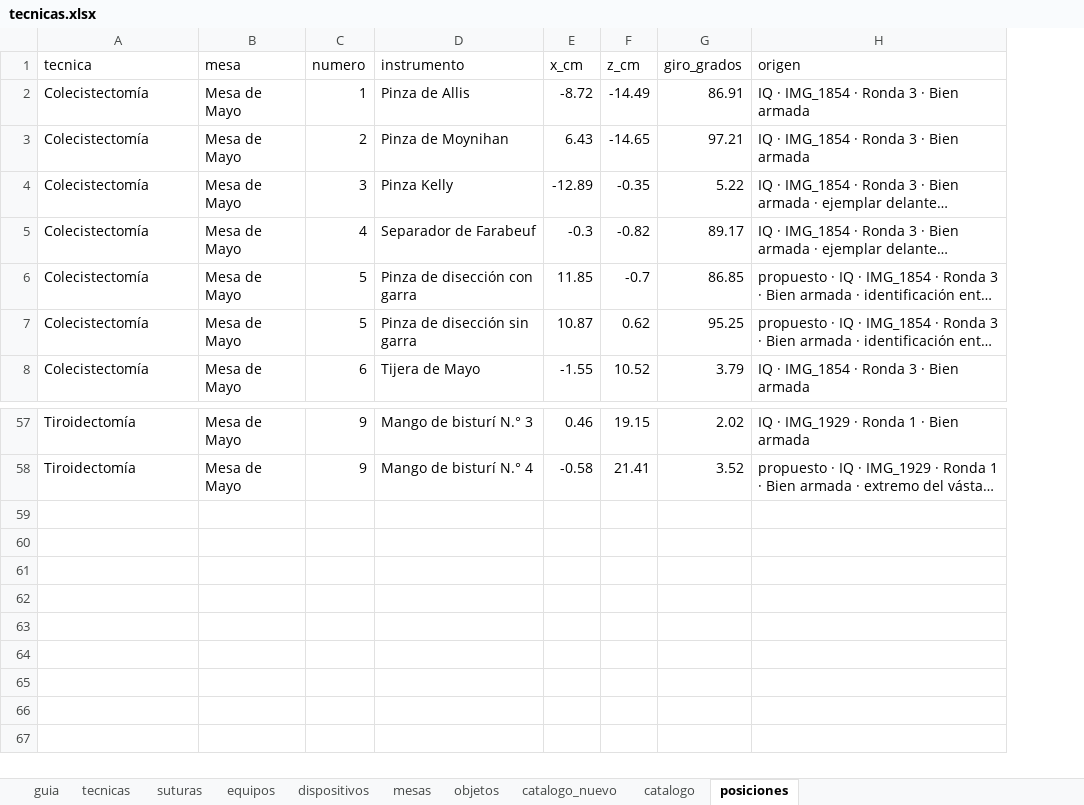
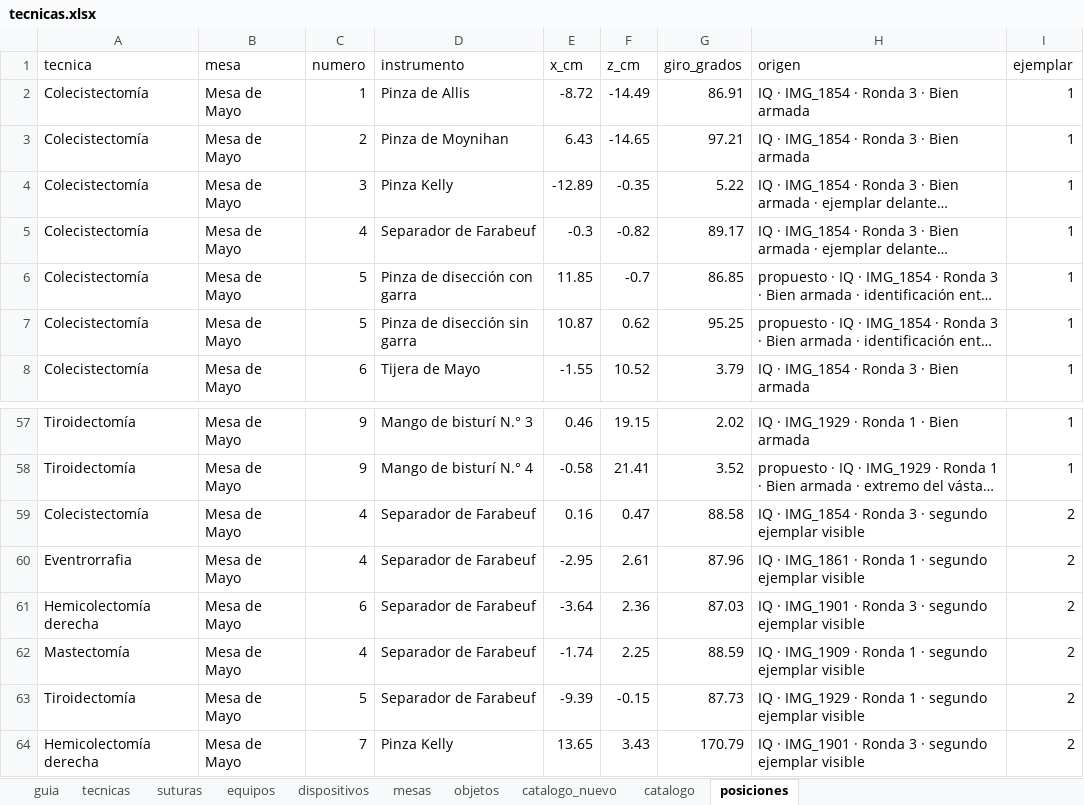
Before and after one commit to curn-iq/iq-platform, an Excel workbook: dataiq/backend/seed/tecnicas.xlsx, sheet posiciones, drawn as a sheet; only a part is shown, gaps mark what is left out; long unchanged cells end in …; values as stored, in another font and other column widths than the file's, no borders; the diff names each change by its address in the sheet, - before the commit and + after, or states it on an @@ line.

Commit message:
feat(dataiq): registra ejemplares separados sin duplicar el catálogo

```diff
--- a/dataiq/backend/seed/tecnicas.xlsx (sheet posiciones)
+++ b/dataiq/backend/seed/tecnicas.xlsx (sheet posiciones)
+column I (ejemplar), rows 2-8: all 1; rows 57-58: 1 | 1
+row 59: Colecistectomía | Mesa de Mayo | 4 | Separador de Farabeuf | 0.16 | 0.47 | 88.58 | IQ · IMG_1854 · Ronda 3 · segundo ejemplar visible | 2
+row 60: Eventrorrafia | Mesa de Mayo | 4 | Separador de Farabeuf | -2.95 | 2.61 | 87.96 | IQ · IMG_1861 · Ronda 1 · segundo ejemplar visible | 2
+row 61: Hemicolectomía derecha | Mesa de Mayo | 6 | Separador de Farabeuf | -3.64 | 2.36 | 87.03 | IQ · IMG_1901 · Ronda 3 · segundo ejemplar visible | 2
+row 62: Mastectomía | Mesa de Mayo | 4 | Separador de Farabeuf | -1.74 | 2.25 | 88.59 | IQ · IMG_1909 · Ronda 1 · segundo ejemplar visible | 2
+row 63: Tiroidectomía | Mesa de Mayo | 5 | Separador de Farabeuf | -9.39 | -0.15 | 87.73 | IQ · IMG_1929 · Ronda 1 · segundo ejemplar visible | 2
+row 64: Hemicolectomía derecha | Mesa de Mayo | 7 | Pinza Kelly | 13.65 | 3.43 | 170.79 | IQ · IMG_1901 · Ronda 3 · segundo ejemplar visible | 2
```
Also changed, not shown: 11 other files.
